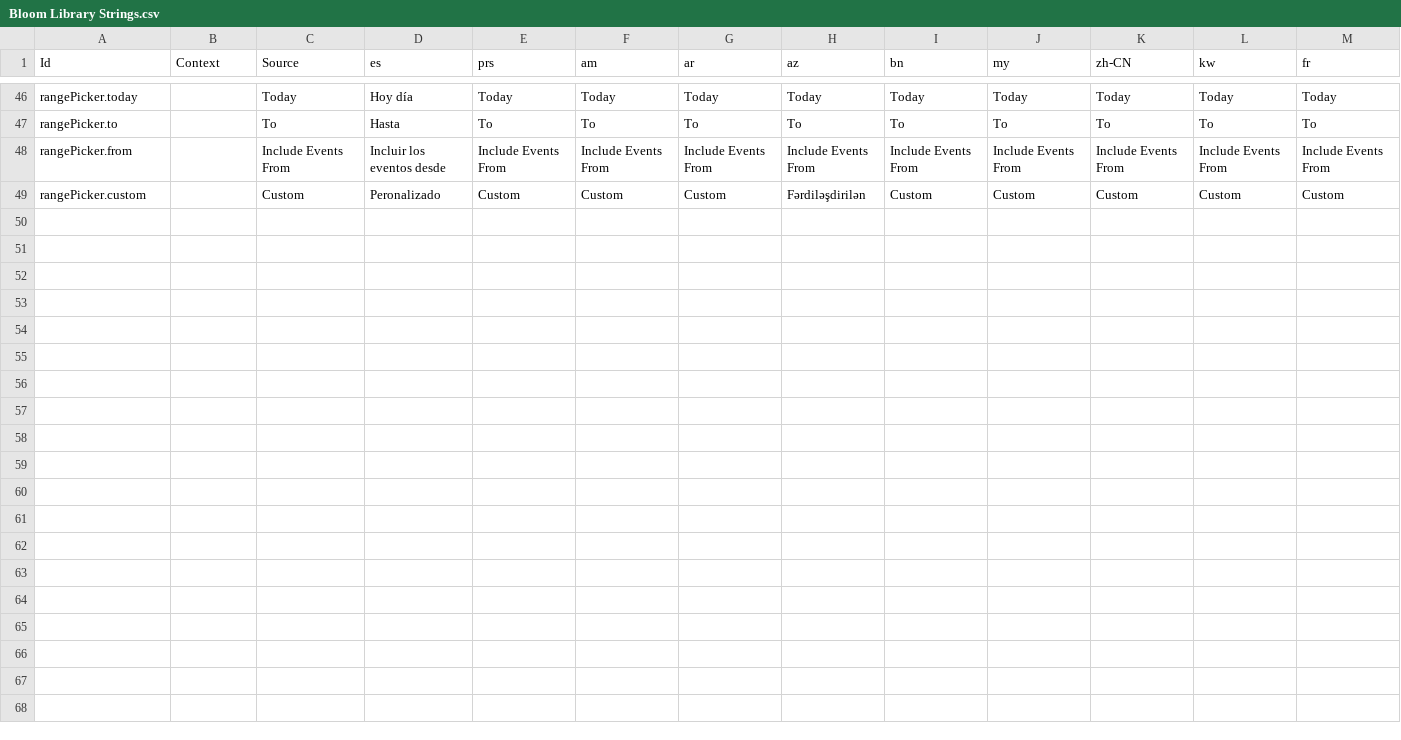
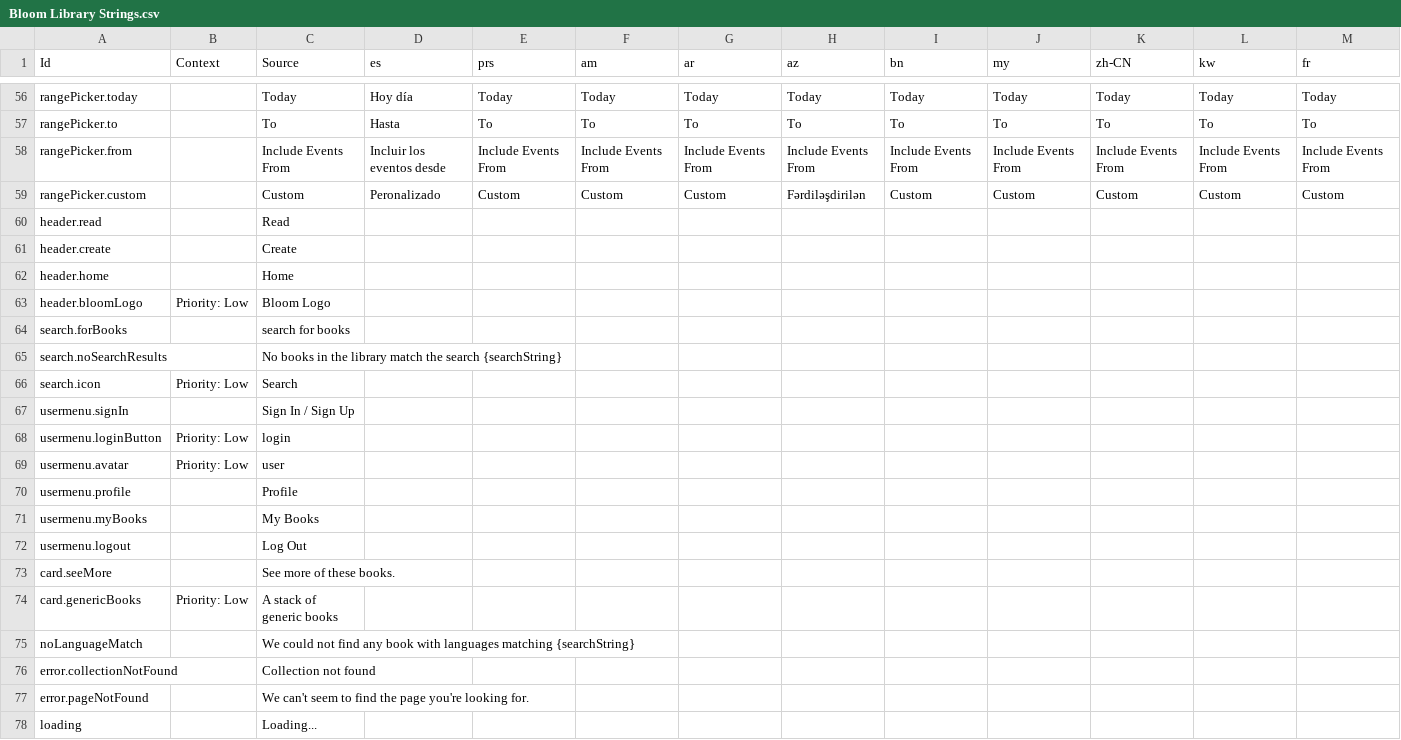
Before and after one commit to BloomBooks/BloomLibrary2, a CSV file: public/Bloom Library Strings.csv, drawn as a sheet; only a part is shown, gaps mark what is left out; rows hold the shown columns only; the diff covers the shown part only; the diff names each change by its address in the sheet, - before the commit and + after, or states it on an @@ line.

Commit message:
BL-8802 Localization
* provide a way to see localizations (GetLocalizations.ts)
* localize header and non-Contentful strings on main page
* fill in deps in a couple of hooks
* simplify a couple of css calc()s
* localize a bunch of detail page stuff
* add 'alt' localizations for icons and such

```diff
--- a/public/Bloom Library Strings.csv
+++ b/public/Bloom Library Strings.csv
+row 60: header.read |  | Read
+row 61: header.create |  | Create
+row 62: header.home |  | Home
+row 63: header.bloomLogo | Priority: Low | Bloom Logo
+row 64: search.forBooks |  | search for books
+row 65: search.noSearchResults |  | No books in the library match the search {searchString}
+row 66: search.icon | Priority: Low | Search
+row 67: usermenu.signIn |  | Sign In / Sign Up
+row 68: usermenu.loginButton | Priority: Low | login
+row 69: usermenu.avatar | Priority: Low | user
+row 70: usermenu.profile |  | Profile
+row 71: usermenu.myBooks |  | My Books
+row 72: usermenu.logout |  | Log Out
+row 73: card.seeMore |  | See more of these books.
+row 74: card.genericBooks | Priority: Low | A stack of generic books
+row 75: noLanguageMatch |  | We could not find any book with languages matching {searchString}
+row 76: error.collectionNotFound |  | Collection not found
+row 77: error.pageNotFound |  | We can't seem to find the page you're looking for.
+row 78: loading |  | Loading...
```
Also changed, not shown: 51 added rows and 33 edited cells elsewhere in this file, 27 other files.
